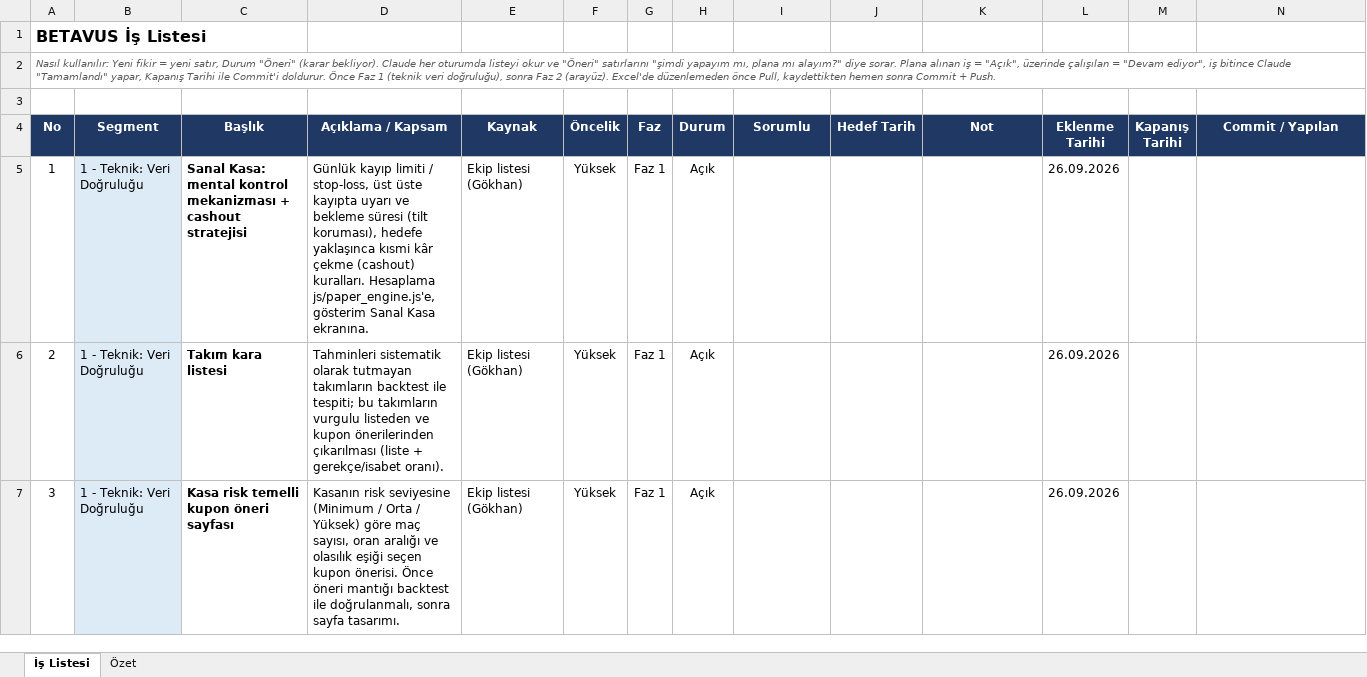
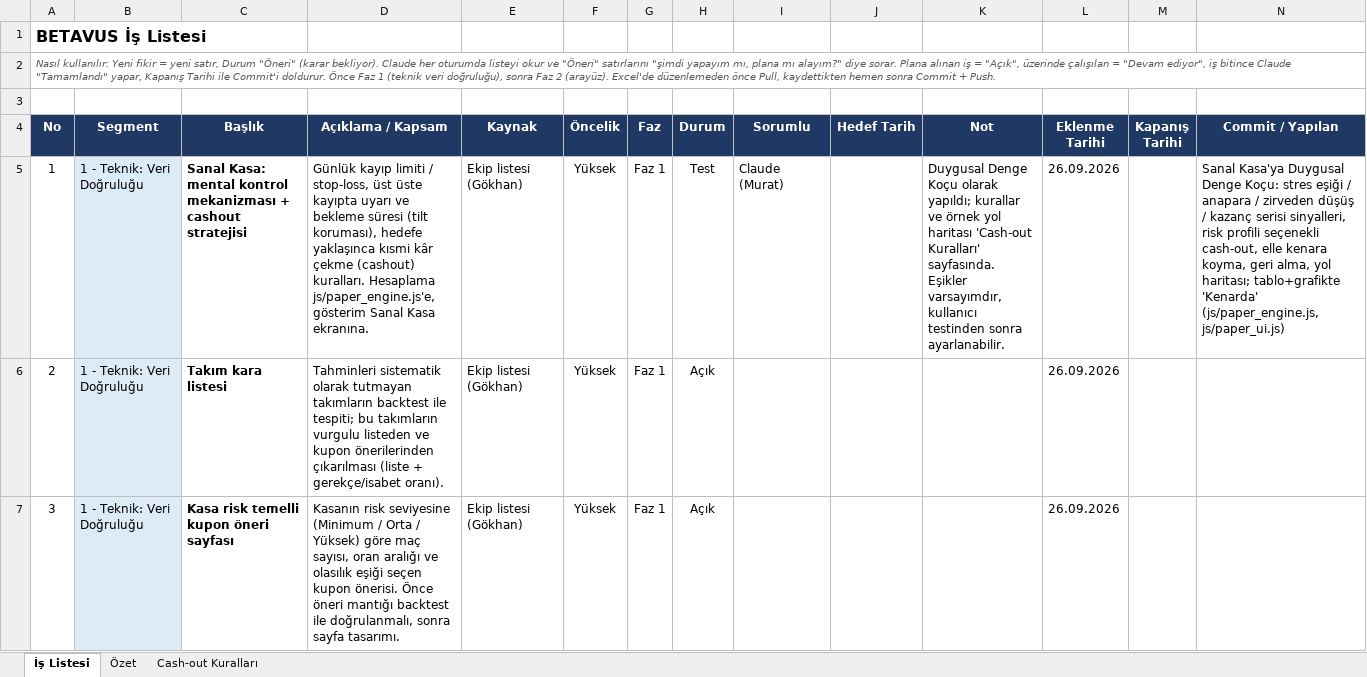
Before and after one commit to GKHNKMR/Football-TG05, an Excel workbook: BETAVUS_Is_Listesi.xlsx, sheet İş Listesi, drawn as a sheet; only a part is shown; values as stored, in another font and other column widths than the file's, no borders; conditional formats not drawn; the diff names each change by its address in the sheet, - before the commit and + after, or states it on an @@ line.

```diff
--- a/BETAVUS_Is_Listesi.xlsx (sheet İş Listesi)
+++ b/BETAVUS_Is_Listesi.xlsx (sheet İş Listesi)
+sheet tab: Cash-out Kuralları
-H5 (Durum): Açık
+H5 (Durum): Test
-I5 (Sorumlu): (empty)
+I5 (Sorumlu): Claude (Murat)
-K5 (Not): (empty)
+K5 (Not): Duygusal Denge Koçu olarak yapıldı; kurallar ve örnek yol haritası 'Cash-out Kuralları' sayfasında. Eşikler varsayımdır, kullanıcı testinden sonra ayarlanabilir.
-N5 (Commit / Yapılan): (empty)
+N5 (Commit / Yapılan): Sanal Kasa'ya Duygusal Denge Koçu: stres eşiği / anapara / zirveden düşüş / kazanç serisi sinyalleri, risk profili seçenekli cash-out, elle kenara koyma, geri alma, yol haritası; tablo+grafikte 'Kenarda' (js/paper_engine.js, js/paper_ui.js)
```
Also changed, not shown: 4 other files.
